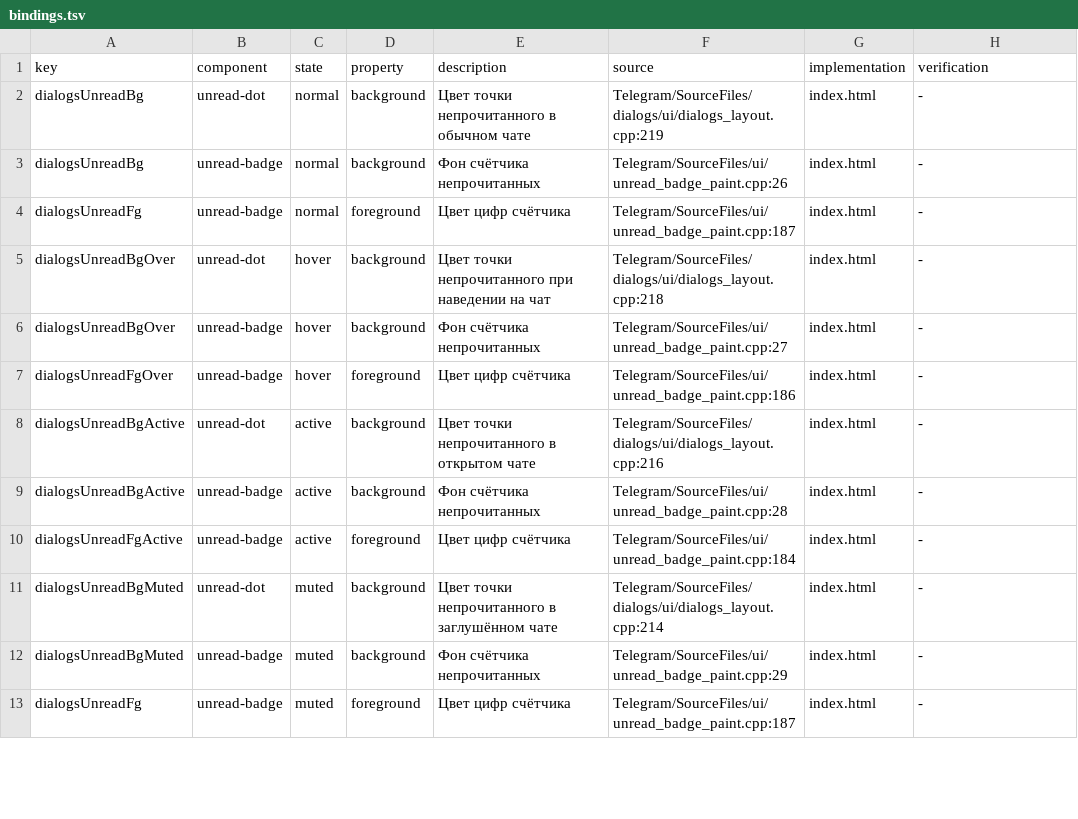
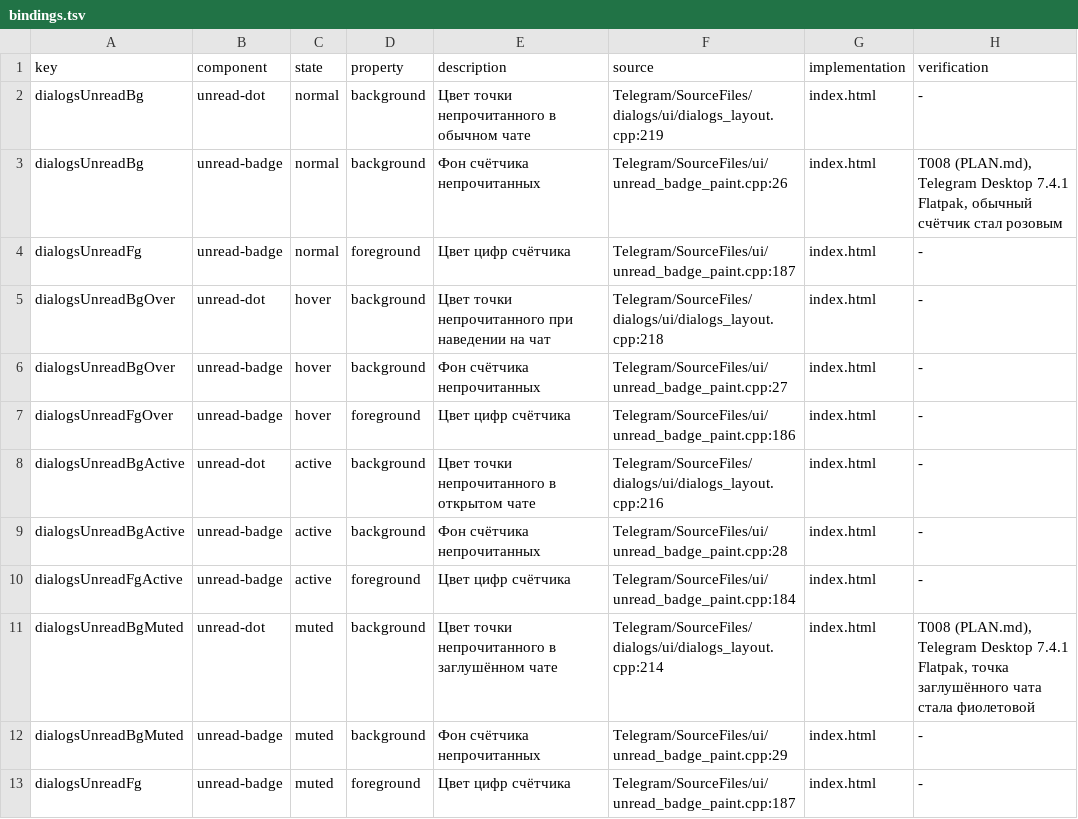
Before and after one commit to TAskMAster339/gui-tg-theme-creator, a TSV file: catalog/bindings.tsv, drawn as a sheet; only a part is shown.

Commit message:
feat: report Telegram palette coverage by task

```diff
--- a/catalog/bindings.tsv
+++ b/catalog/bindings.tsv
@@ -2,3 +2,3 @@ key	component	state	property	description	source	implementation	verification
 dialogsUnreadBg	unread-dot	normal	background	Цвет точки непрочитанного в обычном чате	Telegram/SourceFiles/dialogs/ui/dialogs_layout.cpp:219	index.html	-
-dialogsUnreadBg	unread-badge	normal	background	Фон счётчика непрочитанных	Telegram/SourceFiles/ui/unread_badge_paint.cpp:26	index.html	-
+dialogsUnreadBg	unread-badge	normal	background	Фон счётчика непрочитанных	Telegram/SourceFiles/ui/unread_badge_paint.cpp:26	index.html	T008 (PLAN.md), Telegram Desktop 7.4.1 Flatpak, обычный счётчик стал розовым
 dialogsUnreadFg	unread-badge	normal	foreground	Цвет цифр счётчика	Telegram/SourceFiles/ui/unread_badge_paint.cpp:187	index.html	-
@@ -10,3 +10,3 @@ dialogsUnreadBgActive	unread-badge	active	background	Фон счётчика н
 dialogsUnreadFgActive	unread-badge	active	foreground	Цвет цифр счётчика	Telegram/SourceFiles/ui/unread_badge_paint.cpp:184	index.html	-
-dialogsUnreadBgMuted	unread-dot	muted	background	Цвет точки непрочитанного в заглушённом чате	Telegram/SourceFiles/dialogs/ui/dialogs_layout.cpp:214	index.html	-
+dialogsUnreadBgMuted	unread-dot	muted	background	Цвет точки непрочитанного в заглушённом чате	Telegram/SourceFiles/dialogs/ui/dialogs_layout.cpp:214	index.html	T008 (PLAN.md), Telegram Desktop 7.4.1 Flatpak, точка заглушённого чата стала фиолетовой
 dialogsUnreadBgMuted	unread-badge	muted	background	Фон счётчика непрочитанных	Telegram/SourceFiles/ui/unread_badge_paint.cpp:29	index.html	-
```
Also changed, not shown: 4 other files.
